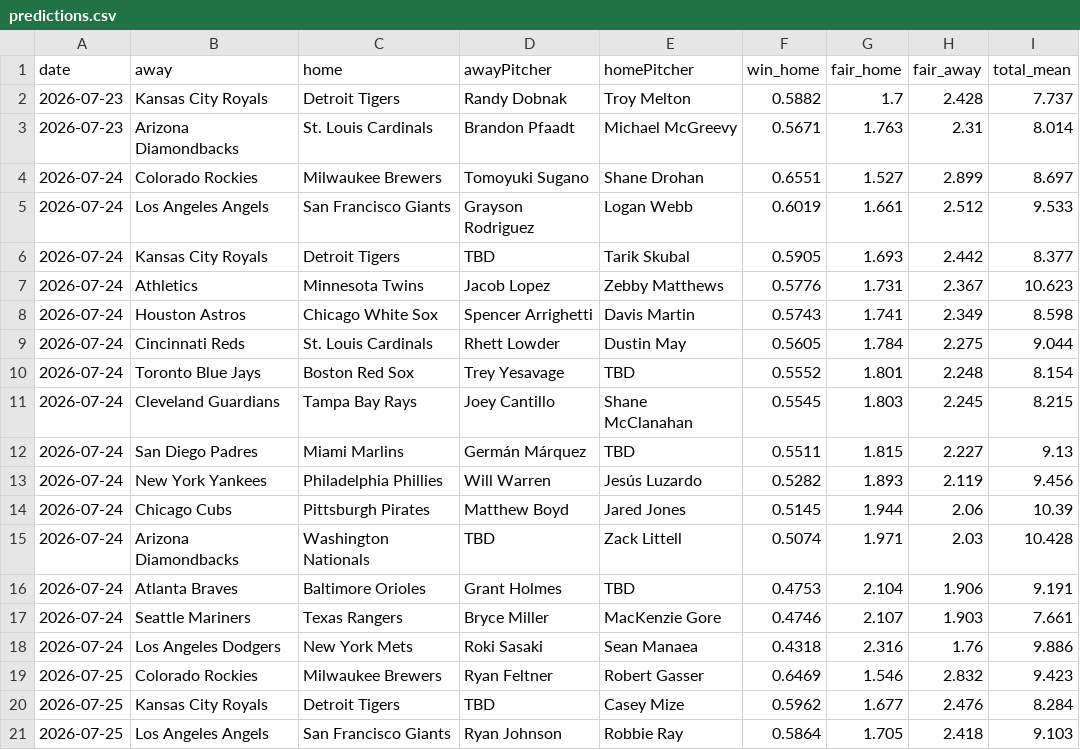
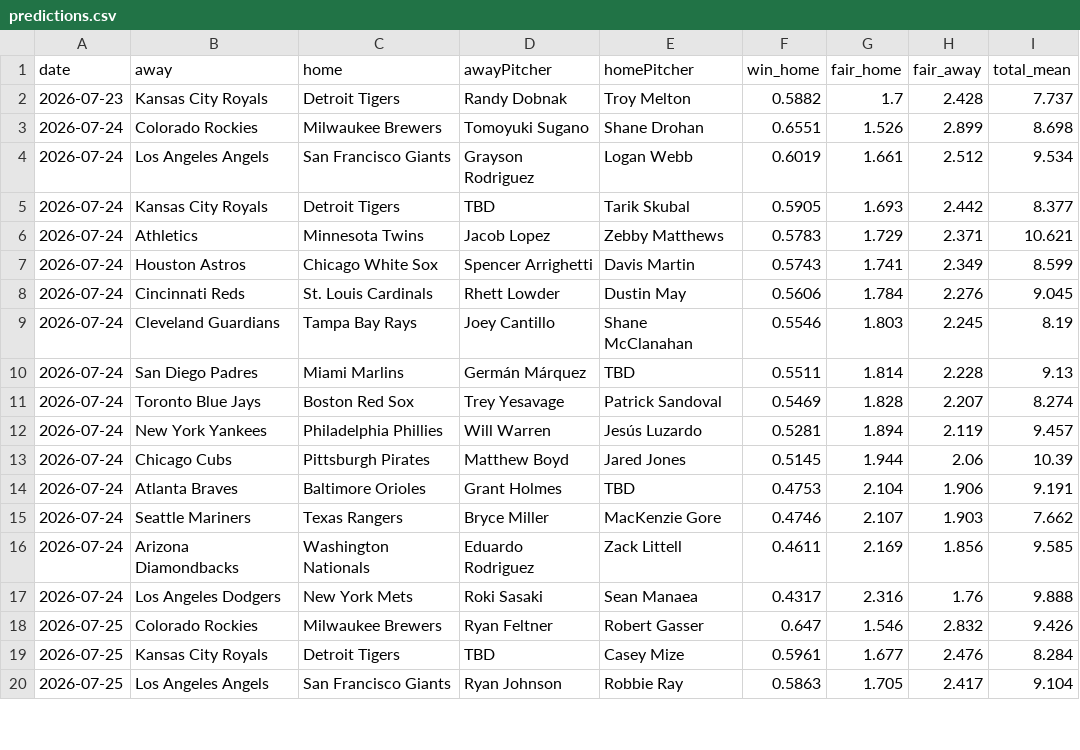
Before and after one commit to DanielTomaro13/MLB-Modelling, a CSV file: reports/predictions.csv, drawn as a sheet; only a part is shown; the diff covers the shown part only.

```diff
--- a/reports/predictions.csv
+++ b/reports/predictions.csv
@@ -2,20 +2,19 @@ date,away,home,awayPitcher,homePitcher,win_home,fair_home,fair_away,total_mean
 2026-07-23,Kansas City Royals,Detroit Tigers,Randy Dobnak,Troy Melton,0.5882,1.7,2.428,7.737
-2026-07-23,Arizona Diamondbacks,St. Louis Cardinals,Brandon Pfaadt,Michael McGreevy,0.5671,1.763,2.31,8.014
-2026-07-24,Colorado Rockies,Milwaukee Brewers,Tomoyuki Sugano,Shane Drohan,0.6551,1.527,2.899,8.697
-2026-07-24,Los Angeles Angels,San Francisco Giants,Grayson Rodriguez,Logan Webb,0.6019,1.661,2.512,9.533
+2026-07-24,Colorado Rockies,Milwaukee Brewers,Tomoyuki Sugano,Shane Drohan,0.6551,1.526,2.899,8.698
+2026-07-24,Los Angeles Angels,San Francisco Giants,Grayson Rodriguez,Logan Webb,0.6019,1.661,2.512,9.534
 2026-07-24,Kansas City Royals,Detroit Tigers,TBD,Tarik Skubal,0.5905,1.693,2.442,8.377
-2026-07-24,Athletics,Minnesota Twins,Jacob Lopez,Zebby Matthews,0.5776,1.731,2.367,10.623
-2026-07-24,Houston Astros,Chicago White Sox,Spencer Arrighetti,Davis Martin,0.5743,1.741,2.349,8.598
-2026-07-24,Cincinnati Reds,St. Louis Cardinals,Rhett Lowder,Dustin May,0.5605,1.784,2.275,9.044
-2026-07-24,Toronto Blue Jays,Boston Red Sox,Trey Yesavage,TBD,0.5552,1.801,2.248,8.154
-2026-07-24,Cleveland Guardians,Tampa Bay Rays,Joey Cantillo,Shane McClanahan,0.5545,1.803,2.245,8.215
-2026-07-24,San Diego Padres,Miami Marlins,Germán Márquez,TBD,0.5511,1.815,2.227,9.13
-2026-07-24,New York Yankees,Philadelphia Phillies,Will Warren,Jesús Luzardo,0.5282,1.893,2.119,9.456
+2026-07-24,Athletics,Minnesota Twins,Jacob Lopez,Zebby Matthews,0.5783,1.729,2.371,10.621
+2026-07-24,Houston Astros,Chicago White Sox,Spencer Arrighetti,Davis Martin,0.5743,1.741,2.349,8.599
+2026-07-24,Cincinnati Reds,St. Louis Cardinals,Rhett Lowder,Dustin May,0.5606,1.784,2.276,9.045
+2026-07-24,Cleveland Guardians,Tampa Bay Rays,Joey Cantillo,Shane McClanahan,0.5546,1.803,2.245,8.19
+2026-07-24,San Diego Padres,Miami Marlins,Germán Márquez,TBD,0.5511,1.814,2.228,9.13
+2026-07-24,Toronto Blue Jays,Boston Red Sox,Trey Yesavage,Patrick Sandoval,0.5469,1.828,2.207,8.274
+2026-07-24,New York Yankees,Philadelphia Phillies,Will Warren,Jesús Luzardo,0.5281,1.894,2.119,9.457
 2026-07-24,Chicago Cubs,Pittsburgh Pirates,Matthew Boyd,Jared Jones,0.5145,1.944,2.06,10.39
-2026-07-24,Arizona Diamondbacks,Washington Nationals,TBD,Zack Littell,0.5074,1.971,2.03,10.428
 2026-07-24,Atlanta Braves,Baltimore Orioles,Grant Holmes,TBD,0.4753,2.104,1.906,9.191
-2026-07-24,Seattle Mariners,Texas Rangers,Bryce Miller,MacKenzie Gore,0.4746,2.107,1.903,7.661
-2026-07-24,Los Angeles Dodgers,New York Mets,Roki Sasaki,Sean Manaea,0.4318,2.316,1.76,9.886
-2026-07-25,Colorado Rockies,Milwaukee Brewers,Ryan Feltner,Robert Gasser,0.6469,1.546,2.832,9.423
-2026-07-25,Kansas City Royals,Detroit Tigers,TBD,Casey Mize,0.5962,1.677,2.476,8.284
-2026-07-25,Los Angeles Angels,San Francisco Giants,Ryan Johnson,Robbie Ray,0.5864,1.705,2.418,9.103
+2026-07-24,Seattle Mariners,Texas Rangers,Bryce Miller,MacKenzie Gore,0.4746,2.107,1.903,7.662
+2026-07-24,Arizona Diamondbacks,Washington Nationals,Eduardo Rodriguez,Zack Littell,0.4611,2.169,1.856,9.585
+2026-07-24,Los Angeles Dodgers,New York Mets,Roki Sasaki,Sean Manaea,0.4317,2.316,1.76,9.888
+2026-07-25,Colorado Rockies,Milwaukee Brewers,Ryan Feltner,Robert Gasser,0.647,1.546,2.832,9.426
+2026-07-25,Kansas City Royals,Detroit Tigers,TBD,Casey Mize,0.5961,1.677,2.476,8.284
+2026-07-25,Los Angeles Angels,San Francisco Giants,Ryan Johnson,Robbie Ray,0.5863,1.705,2.417,9.104
```
Also changed, not shown: 1 added row, 1 removed row and 30 edited cells elsewhere in this file, data/fixtures.csv, 6 other files.
